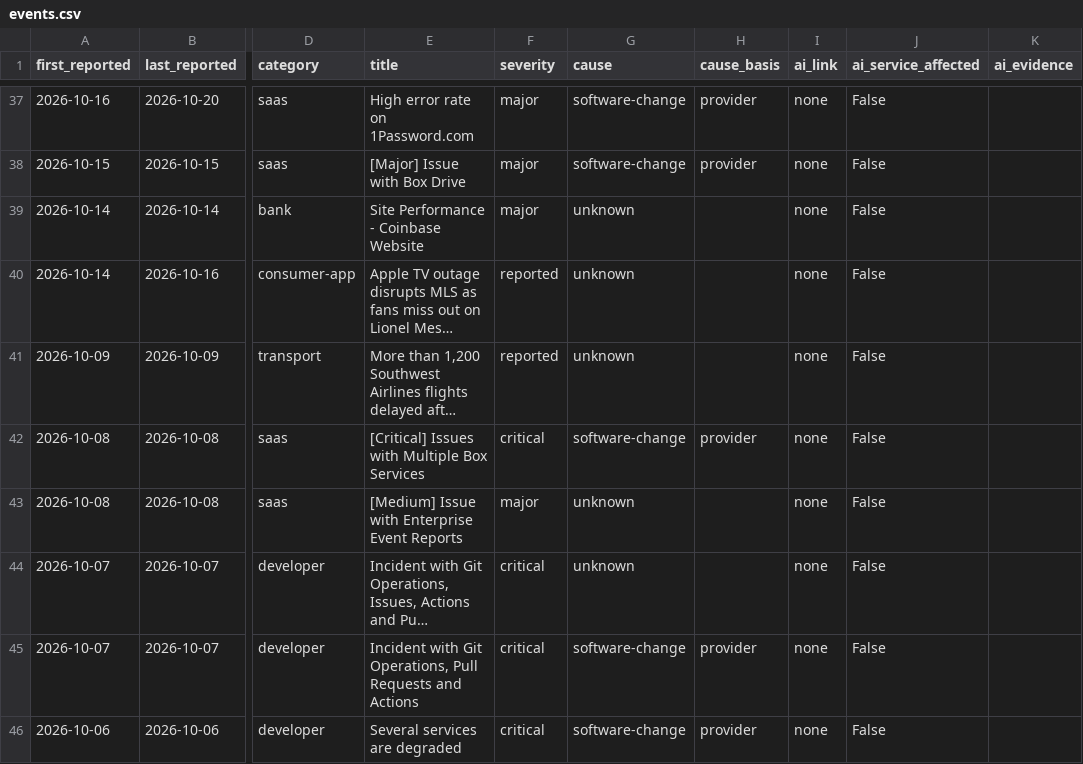
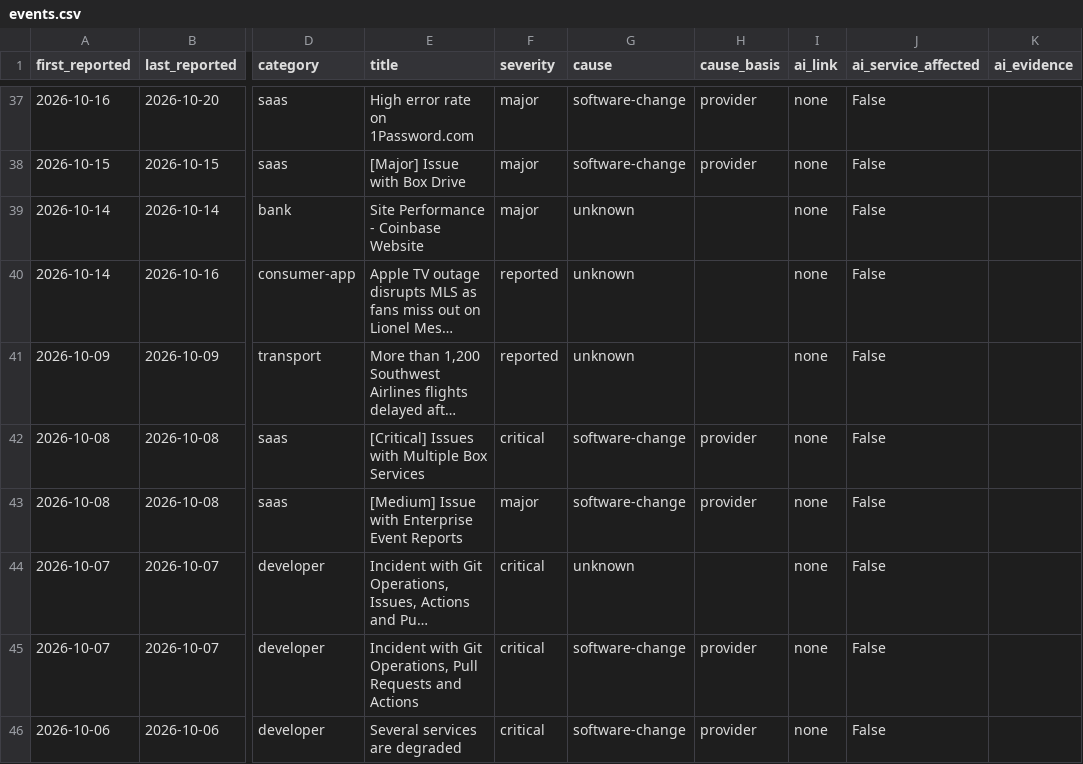
Before and after one commit to robbiestells/Doomed, a CSV file: data/events.csv, drawn as a sheet; only a part is shown, gaps mark what is left out; long unchanged cells end in …; the diff names each change by its address in the sheet, - before the commit and + after, or states it on an @@ line.

Commit message:
data: update 2026-11-20T13:02Z

```diff
--- a/data/events.csv
+++ b/data/events.csv
-G43 (cause): unknown
+G43 (cause): software-change
-H43 (cause_basis): (empty)
+H43 (cause_basis): provider
```
Also changed, not shown: 4 other files.
